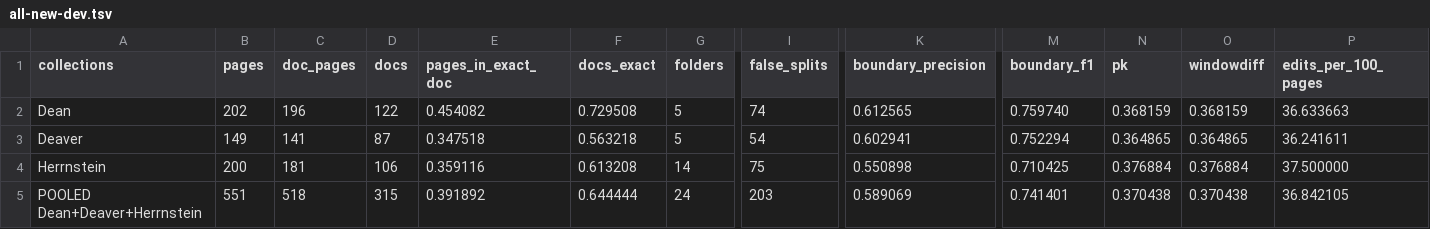
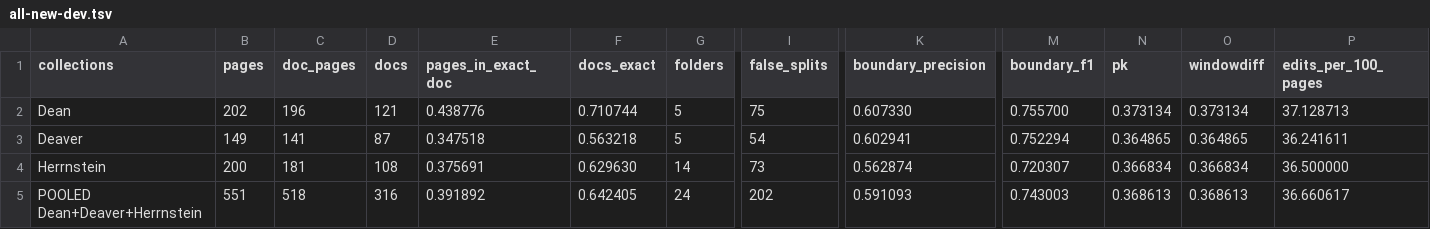
Before and after one commit to charlesapetersen/Archive-Suite, a TSV file: ArchiveProcessor/segbench-results/all-new-dev.tsv, drawn as a sheet; only a part is shown, gaps mark what is left out; the diff names each change by its address in the sheet, - before the commit and + after, or states it on an @@ line.

```diff
--- a/ArchiveProcessor/segbench-results/all-new-dev.tsv
+++ b/ArchiveProcessor/segbench-results/all-new-dev.tsv
-D2 (docs): 122
+D2 (docs): 121
-E2 (pages_in_exact_doc): 0.454082
+E2 (pages_in_exact_doc): 0.438776
-F2 (docs_exact): 0.729508
+F2 (docs_exact): 0.710744
-I2 (false_splits): 74
+I2 (false_splits): 75
-K2 (boundary_precision): 0.612565
+K2 (boundary_precision): 0.607330
-M2 (boundary_f1): 0.759740
+M2 (boundary_f1): 0.755700
-N2 (pk): 0.368159
+N2 (pk): 0.373134
-O2 (windowdiff): 0.368159
+O2 (windowdiff): 0.373134
-P2 (edits_per_100_pages): 36.633663
+P2 (edits_per_100_pages): 37.128713
-D4 (docs): 106
+D4 (docs): 108
-E4 (pages_in_exact_doc): 0.359116
+E4 (pages_in_exact_doc): 0.375691
-F4 (docs_exact): 0.613208
+F4 (docs_exact): 0.629630
-I4 (false_splits): 75
+I4 (false_splits): 73
-K4 (boundary_precision): 0.550898
+K4 (boundary_precision): 0.562874
-M4 (boundary_f1): 0.710425
+M4 (boundary_f1): 0.720307
-N4 (pk): 0.376884
+N4 (pk): 0.366834
-O4 (windowdiff): 0.376884
+O4 (windowdiff): 0.366834
-P4 (edits_per_100_pages): 37.500000
+P4 (edits_per_100_pages): 36.500000
-D5 (docs): 315
+D5 (docs): 316
-F5 (docs_exact): 0.644444
+F5 (docs_exact): 0.642405
-I5 (false_splits): 203
+I5 (false_splits): 202
-K5 (boundary_precision): 0.589069
+K5 (boundary_precision): 0.591093
-M5 (boundary_f1): 0.741401
+M5 (boundary_f1): 0.743003
-N5 (pk): 0.370438
+N5 (pk): 0.368613
-O5 (windowdiff): 0.370438
+O5 (windowdiff): 0.368613
-P5 (edits_per_100_pages): 36.842105
+P5 (edits_per_100_pages): 36.660617
```
Also changed, not shown: ArchiveProcessor/segbench-results/features-lr-dev.tsv, ArchiveProcessor/segbench-results/rule-cues-dev.tsv, 15 other files.
